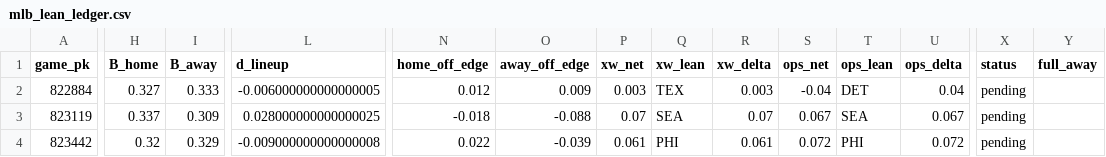
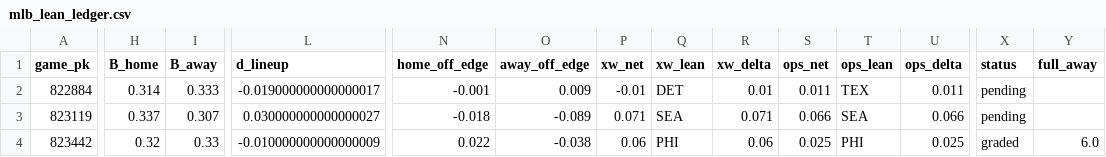
Before and after one commit to Dave356w/sports-display-renderer, a CSV file: data/mlb_lean_ledger.csv, drawn as a sheet; only a part is shown, gaps mark what is left out; the diff covers the shown part only; the diff names each change by its address in the sheet, - before the commit and + after, or states it on an @@ line.

```diff
--- a/data/mlb_lean_ledger.csv
+++ b/data/mlb_lean_ledger.csv
-H2 (B_home): 0.327
+H2 (B_home): 0.314
-L2 (d_lineup): -0.006000000000000005
+L2 (d_lineup): -0.019000000000000017
-N2 (home_off_edge): 0.012
+N2 (home_off_edge): -0.001
-P2 (xw_net): 0.003
+P2 (xw_net): -0.01
-Q2 (xw_lean): TEX
+Q2 (xw_lean): DET
-R2 (xw_delta): 0.003
+R2 (xw_delta): 0.01
-S2 (ops_net): -0.04
+S2 (ops_net): 0.011
-T2 (ops_lean): DET
+T2 (ops_lean): TEX
-U2 (ops_delta): 0.04
+U2 (ops_delta): 0.011
-I3 (B_away): 0.309
+I3 (B_away): 0.307
-L3 (d_lineup): 0.028000000000000025
+L3 (d_lineup): 0.030000000000000027
-O3 (away_off_edge): -0.088
+O3 (away_off_edge): -0.089
-P3 (xw_net): 0.07
+P3 (xw_net): 0.071
-R3 (xw_delta): 0.07
+R3 (xw_delta): 0.071
-S3 (ops_net): 0.067
+S3 (ops_net): 0.066
-U3 (ops_delta): 0.067
+U3 (ops_delta): 0.066
-I4 (B_away): 0.329
+I4 (B_away): 0.33
-L4 (d_lineup): -0.009000000000000008
+L4 (d_lineup): -0.010000000000000009
-O4 (away_off_edge): -0.039
+O4 (away_off_edge): -0.038
-P4 (xw_net): 0.061
+P4 (xw_net): 0.06
-R4 (xw_delta): 0.061
+R4 (xw_delta): 0.06
-S4 (ops_net): 0.072
+S4 (ops_net): 0.025
-U4 (ops_delta): 0.072
+U4 (ops_delta): 0.025
-X4 (status): pending
+X4 (status): graded
-Y4 (full_away): (empty)
+Y4 (full_away): 6.0
```
Also changed, not shown: 64 edited cells elsewhere in this file, data/leans_2026-07-02_pl.csv, data/leans_2026-07-02_xw.csv, 1 other file.
